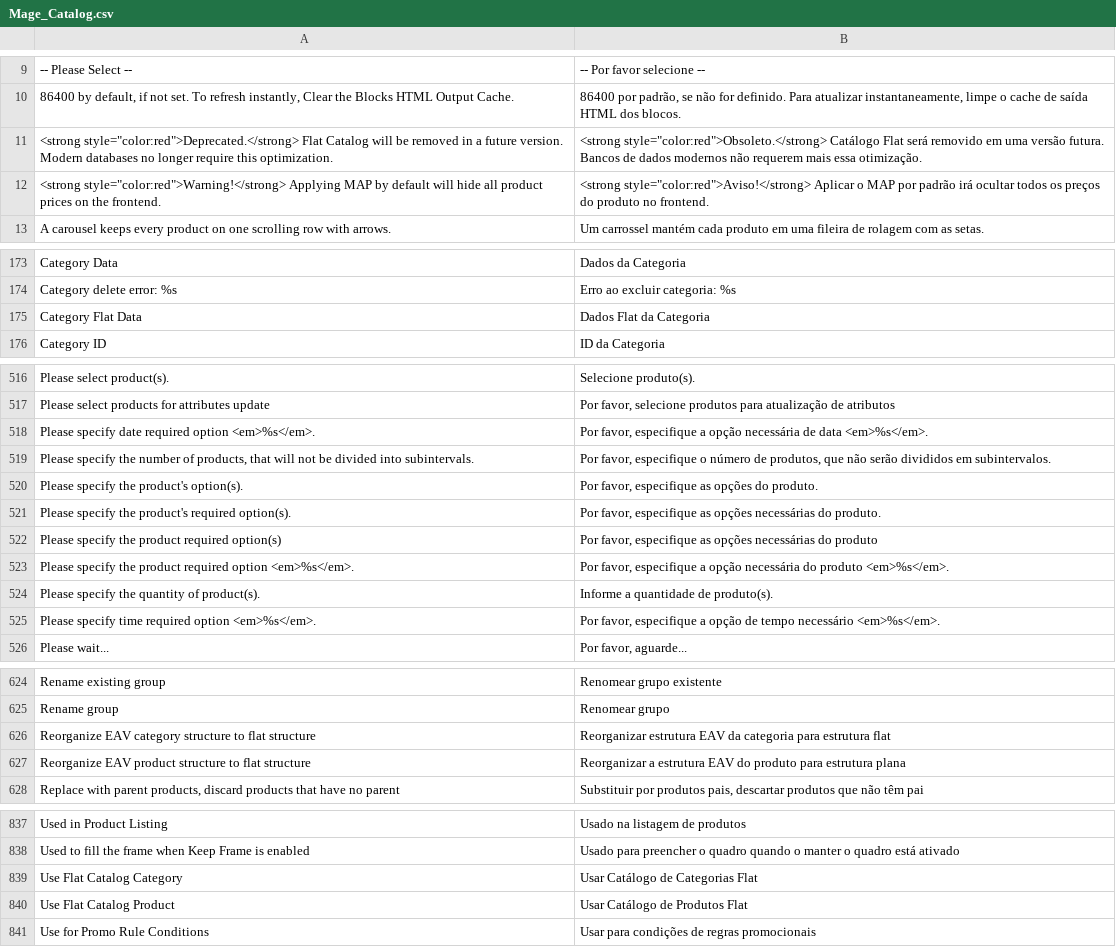
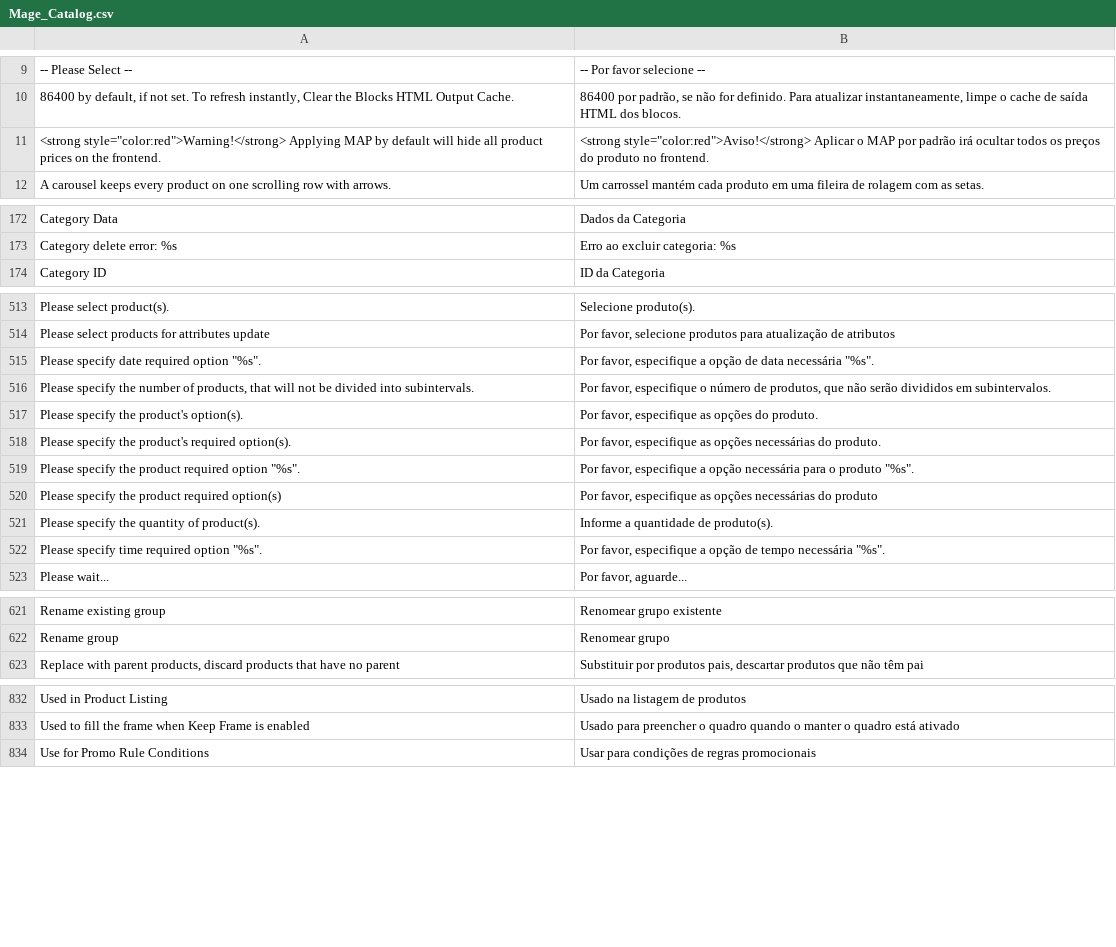
Before and after one commit to MahoCommerce/maho-language-pt_BR, a CSV file: app/locale/pt_BR/Mage_Catalog.csv, drawn as a sheet; only a part is shown, gaps mark what is left out; the diff covers the shown part only.

```diff
--- a/app/locale/pt_BR/Mage_Catalog.csv
+++ b/app/locale/pt_BR/Mage_Catalog.csv
@@ -10,3 +10,2 @@
 "86400 by default, if not set. To refresh instantly, Clear the Blocks HTML Output Cache.","86400 por padrão, se não for definido. Para atualizar instantaneamente, limpe o cache de saída HTML dos blocos."
-"<strong style=""color:red"">Deprecated.</strong> Flat Catalog will be removed in a future version. Modern databases no longer require this optimization.","<strong style=""color:red"">Obsoleto.</strong> Catálogo Flat será removido em uma versão futura. Bancos de dados modernos não requerem mais essa otimização."
 "<strong style=""color:red"">Warning!</strong> Applying MAP by default will hide all product prices on the frontend.","<strong style=""color:red"">Aviso!</strong> Aplicar o MAP por padrão irá ocultar todos os preços do produto no frontend."
@@ -174,3 +173,2 @@
 "Category delete error: %s","Erro ao excluir categoria: %s"
-"Category Flat Data","Dados Flat da Categoria"
 "Category ID","ID da Categoria"
@@ -517,3 +514,3 @@
 "Please select products for attributes update","Por favor, selecione produtos para atualização de atributos"
-"Please specify date required option <em>%s</em>.","Por favor, especifique a opção necessária de data <em>%s</em>."
+"Please specify date required option ""%s"".","Por favor, especifique a opção de data necessária ""%s""."
 "Please specify the number of products, that will not be divided into subintervals.","Por favor, especifique o número de produtos, que não serão divididos em subintervalos."
@@ -521,6 +518,6 @@
 "Please specify the product's required option(s).","Por favor, especifique as opções necessárias do produto."
+"Please specify the product required option ""%s"".","Por favor, especifique a opção necessária para o produto ""%s""."
 "Please specify the product required option(s)","Por favor, especifique as opções necessárias do produto"
-"Please specify the product required option <em>%s</em>.","Por favor, especifique a opção necessária do produto <em>%s</em>."
 "Please specify the quantity of product(s).","Informe a quantidade de produto(s)."
-"Please specify time required option <em>%s</em>.","Por favor, especifique a opção de tempo necessário <em>%s</em>."
+"Please specify time required option ""%s"".","Por favor, especifique a opção de tempo necessária ""%s""."
 "Please wait...","Por favor, aguarde..."
@@ -625,4 +622,2 @@
 "Rename group","Renomear grupo"
-"Reorganize EAV category structure to flat structure","Reorganizar estrutura EAV da categoria para estrutura flat"
-"Reorganize EAV product structure to flat structure","Reorganizar a estrutura EAV do produto para estrutura plana"
 "Replace with parent products, discard products that have no parent","Substituir por produtos pais, descartar produtos que não têm pai"
@@ -838,4 +833,2 @@
 "Used to fill the frame when Keep Frame is enabled","Usado para preencher o quadro quando o manter o quadro está ativado"
-"Use Flat Catalog Category","Usar Catálogo de Categorias Flat"
-"Use Flat Catalog Product","Usar Catálogo de Produtos Flat"
 "Use for Promo Rule Conditions","Usar para condições de regras promocionais"
```
Also changed, not shown: 2 added rows, 3 removed rows and 2 edited cells elsewhere in this file, app/locale/pt_BR/Mage_Core.csv, app/locale/pt_BR/Mage_Customer.csv, 29 other files.
